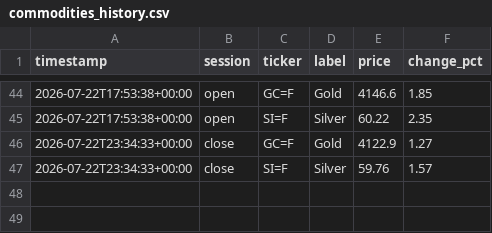
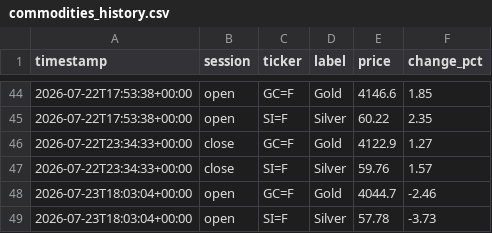
Before and after one commit to ericustayev-dot/Thecolorgreen, a CSV file: commodities_history.csv, drawn as a sheet; only a part is shown, gaps mark what is left out.

```diff
--- a/commodities_history.csv
+++ b/commodities_history.csv
@@ -47 +47,3 @@ timestamp,session,ticker,label,price,change_pct
 2026-07-22T23:34:33+00:00,close,SI=F,Silver,59.76,1.57
+2026-07-23T18:03:04+00:00,open,GC=F,Gold,4044.7,-2.46
+2026-07-23T18:03:04+00:00,open,SI=F,Silver,57.78,-3.73
```
Also changed, not shown: history.csv, world_news_log.csv, 1 other file.
